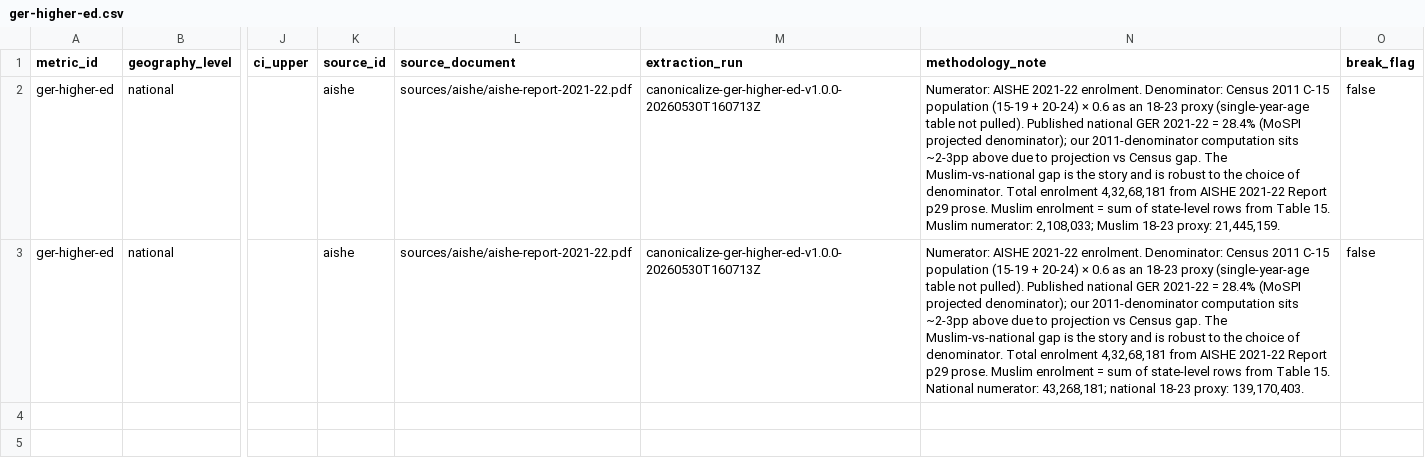
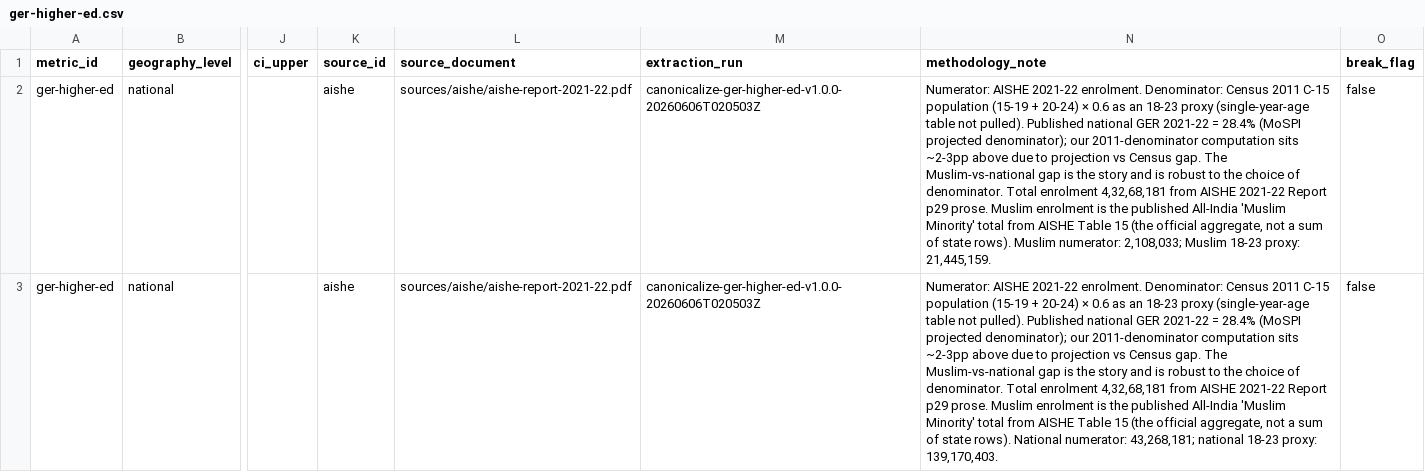
Before and after one commit to iqbash1/indian-muslims-dashboard, a CSV file: canonical/ger-higher-ed.csv, drawn as a sheet; only a part is shown, gaps mark what is left out; the diff names each change by its address in the sheet, - before the commit and + after, or states it on an @@ line.

```diff
--- a/canonical/ger-higher-ed.csv
+++ b/canonical/ger-higher-ed.csv
-M2:M3 (extraction_run): canonicalize-ger-higher-ed-v1.0.0-20260530T160713Z
+M2:M3 (extraction_run): canonicalize-ger-higher-ed-v1.0.0-20260606T020503Z
-N2 (methodology_note): …Muslim enrolment = sum of state-level rows from Table 15. Muslim numerator:…
+N2 (methodology_note): …Muslim enrolment is the published All-India 'Muslim Minority' total from AISHE Table 15 (the official aggregate, not a sum of state rows). Muslim numerator:…
-N3 (methodology_note): …Muslim enrolment = sum of state-level rows from Table 15. National numerator:…
+N3 (methodology_note): …Muslim enrolment is the published All-India 'Muslim Minority' total from AISHE Table 15 (the official aggregate, not a sum of state rows). National numerator:…
```
Also changed, not shown: docs/canonical/ger-higher-ed.csv, 4 other files.
